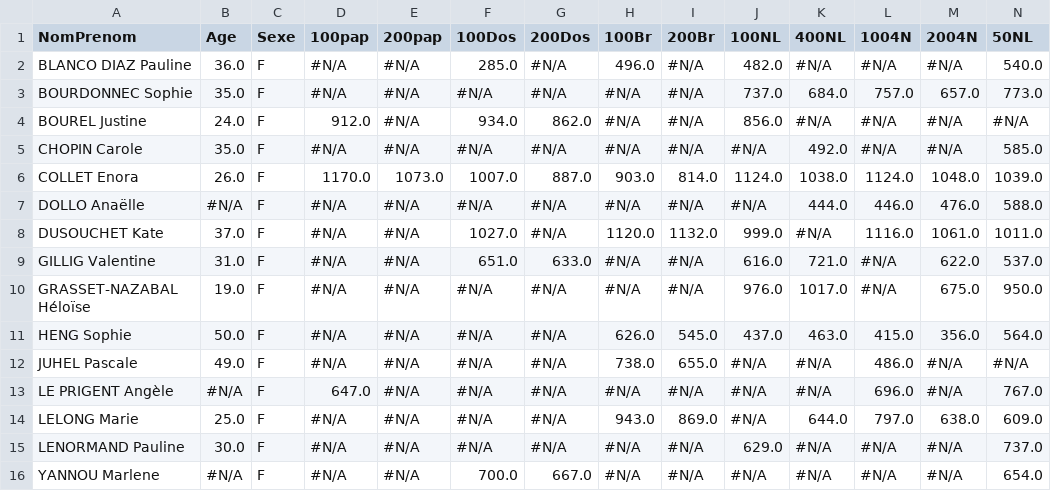
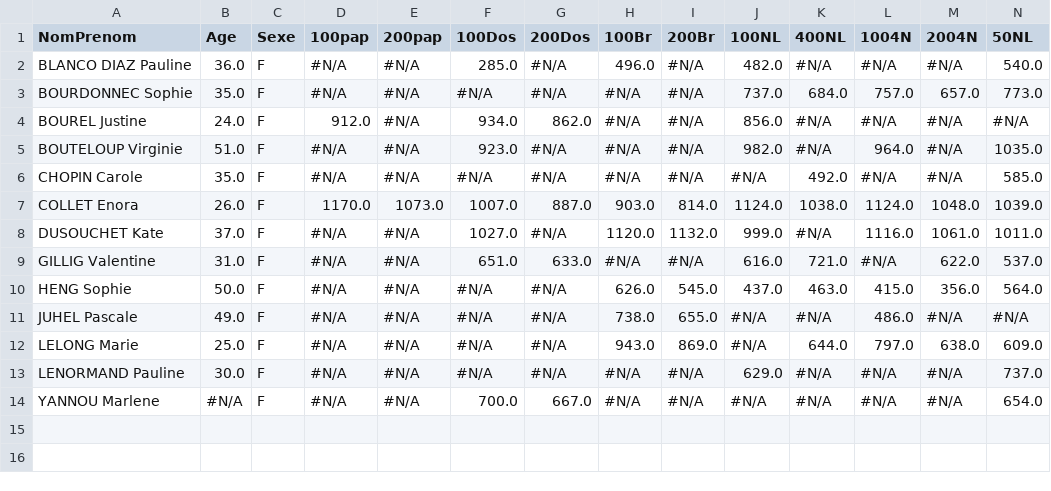
Before and after one commit to eliazmorvan/Optim_Natation, a CSV file: csv/femmes_points_novembre.csv, drawn as a sheet; only a part is shown; removed rows and columns are numbered as before the commit, all else as after; rows hold the shown columns only; the diff names each change by its address in the sheet, - before the commit and + after, or states it on an @@ line.

```diff
--- a/csv/femmes_points_novembre.csv
+++ b/csv/femmes_points_novembre.csv
+row 5: BOUTELOUP Virginie | 51.0 | F | #N/A | #N/A | 923.0 | #N/A | #N/A | #N/A | 982.0 | #N/A | 964.0 | #N/A | 1035.0
-row 7: DOLLO Anaëlle | #N/A | F | #N/A | #N/A | #N/A | #N/A | #N/A | #N/A | #N/A | 444.0 | 446.0 | 476.0 | 588.0
-row 10: GRASSET-NAZABAL Héloïse | 19.0 | F | #N/A | #N/A | #N/A | #N/A | #N/A | #N/A | 976.0 | 1017.0 | #N/A | 675.0 | 950.0
-row 13: LE PRIGENT Angèle | #N/A | F | 647.0 | #N/A | #N/A | #N/A | #N/A | #N/A | #N/A | #N/A | 696.0 | #N/A | 767.0
```
Also changed, not shown: csv/equipe_F_novembre.csv, csv/hommes_points_novembre.csv, 17 other files.
